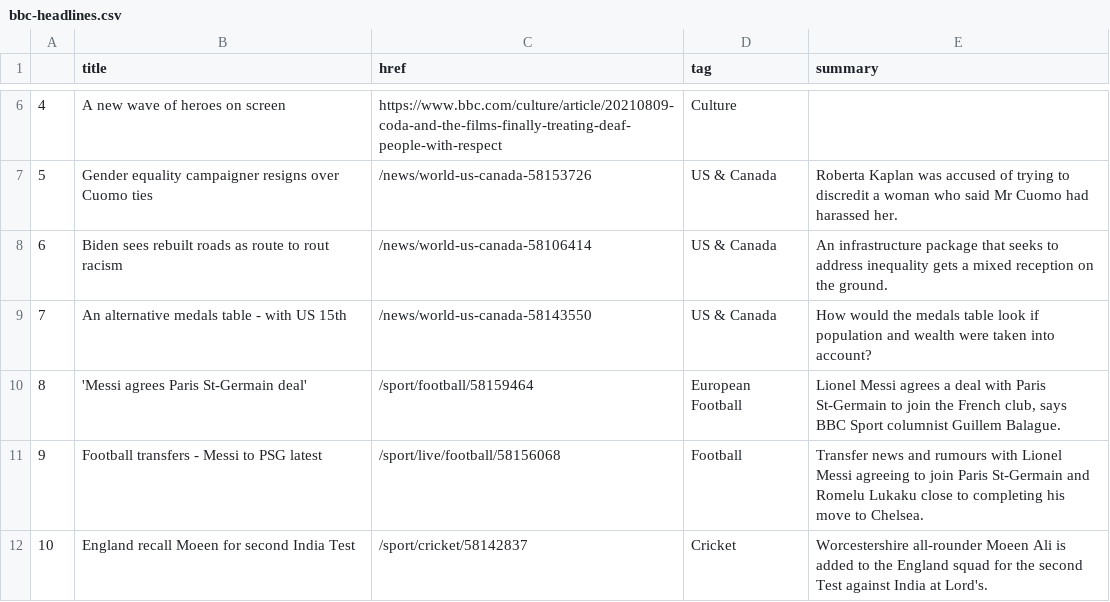
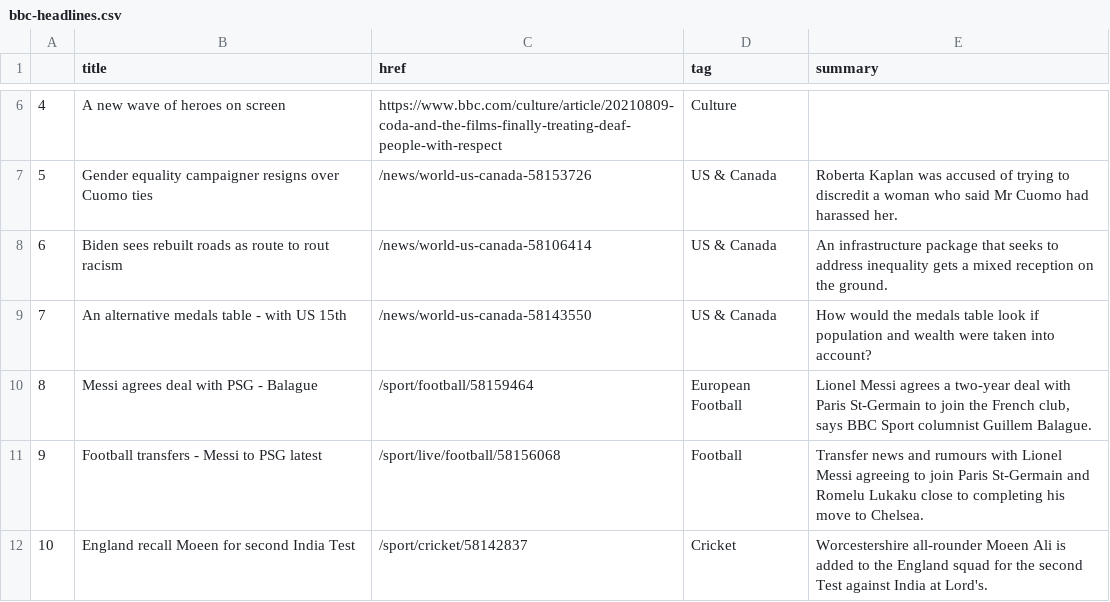
Before and after one commit to anth3lia/automatic-scraper, a CSV file: bbc-headlines.csv, drawn as a sheet; only a part is shown, gaps mark what is left out.

```diff
--- a/bbc-headlines.csv
+++ b/bbc-headlines.csv
@@ -9,3 +9,3 @@
 7,An alternative medals table - with US 15th,/news/world-us-canada-58143550,US & Canada,How would the medals table look if population and wealth were taken into account?
-8,'Messi agrees Paris St-Germain deal',/sport/football/58159464,European Football,"Lionel Messi agrees a deal with Paris St-Germain to join the French club, says BBC Sport columnist Guillem Balague."
+8,Messi agrees deal with PSG - Balague,/sport/football/58159464,European Football,"Lionel Messi agrees a two-year deal with Paris St-Germain to join the French club, says BBC Sport columnist Guillem Balague."
 9,Football transfers - Messi to PSG latest,/sport/live/football/58156068,Football,Transfer news and rumours with Lionel Messi agreeing to join Paris St-Germain and Romelu Lukaku close to completing his move to Chelsea.
```
